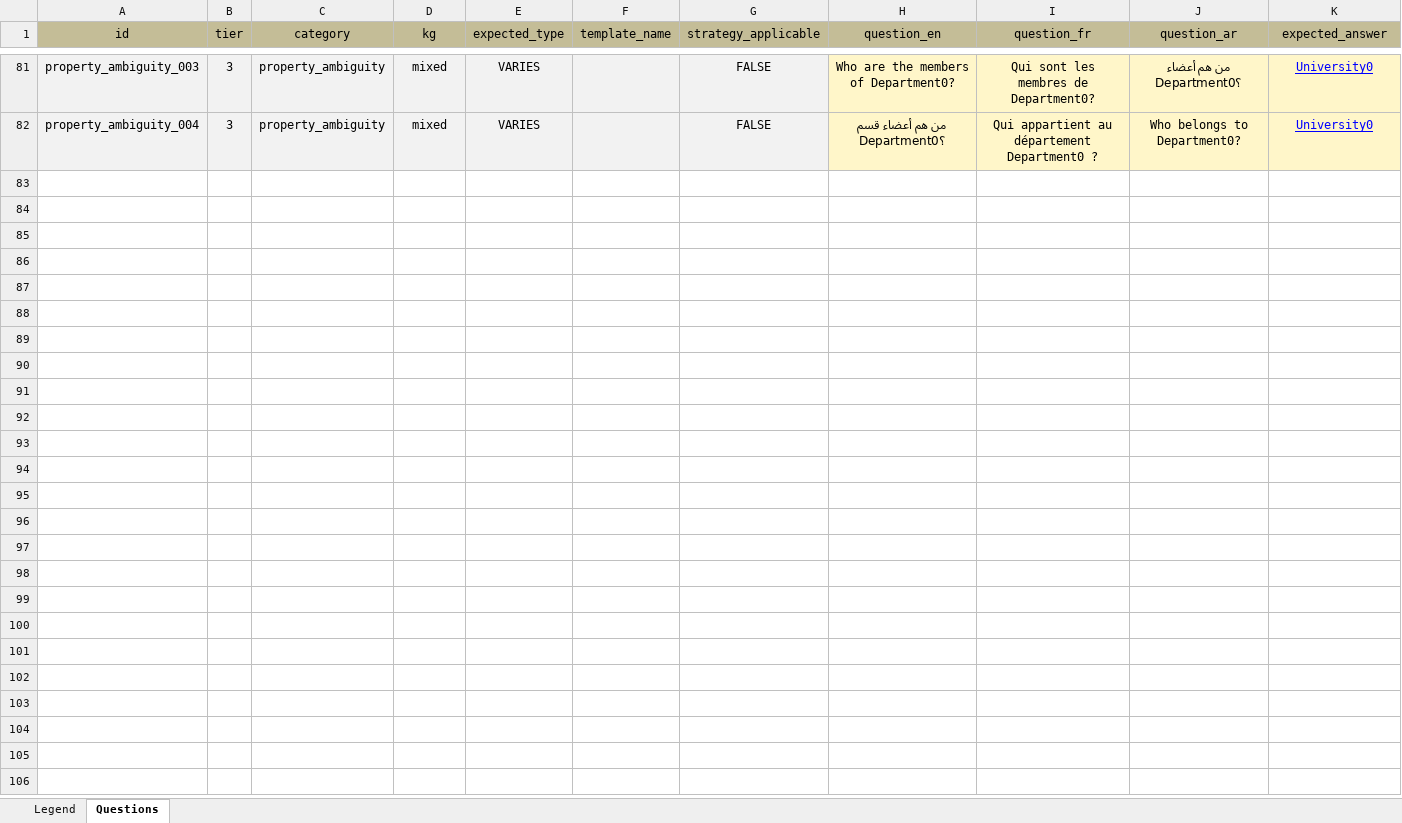
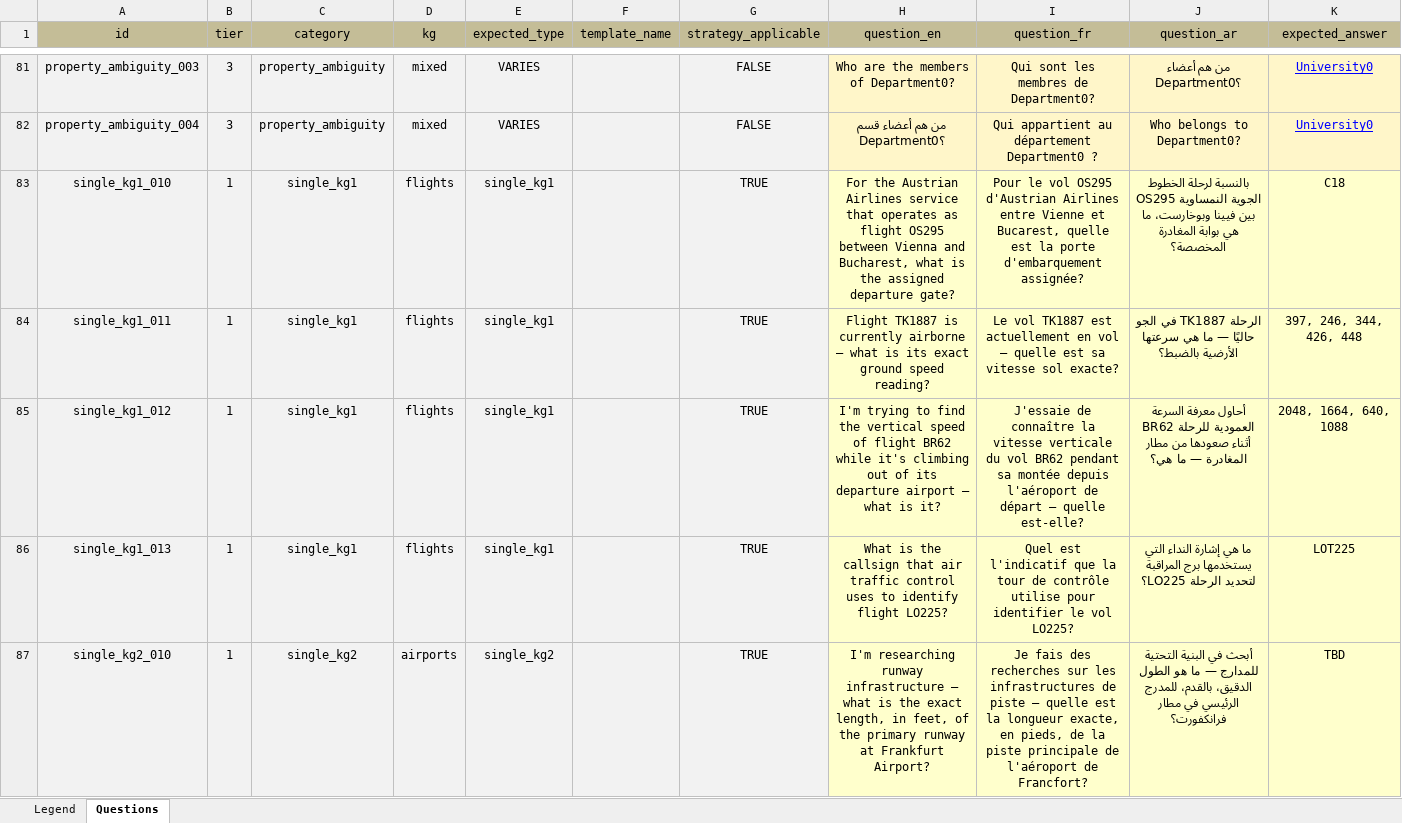
Before and after one commit to nahla1967/NL2SPARQL, an Excel workbook: evaluation/results/NL2SPARQL_Evaluation_Dataset.xlsx, sheet Questions, drawn as a sheet; only a part is shown, gaps mark what is left out; values as stored, in another font and other column widths than the file's, no borders; the diff covers the shown part only; the diff names each change by its address in the sheet, - before the commit and + after, or states it on an @@ line.

```diff
--- a/evaluation/results/NL2SPARQL_Evaluation_Dataset.xlsx (sheet Questions)
+++ b/evaluation/results/NL2SPARQL_Evaluation_Dataset.xlsx (sheet Questions)
+row 83: single_kg1_010 | 1 | single_kg1 | flights | single_kg1 |  | TRUE | For the Austrian Airlines service that operates as flight OS295 between Vienna and Bucharest, what is the assigned departure gate? | Pour le vol OS295 d'Austrian Airlines entre Vienne et Bucarest, quelle est la porte d'embarquement assignée? | بالنسبة لرحلة الخطوط الجوية النمساوية OS295 بين فيينا وبوخارست، ما هي بوابة المغادرة المخصصة؟ | C18
+row 84: single_kg1_011 | 1 | single_kg1 | flights | single_kg1 |  | TRUE | Flight TK1887 is currently airborne — what is its exact ground speed reading? | Le vol TK1887 est actuellement en vol — quelle est sa vitesse sol exacte? | الرحلة TK1887 في الجو حاليًا — ما هي سرعتها الأرضية بالضبط؟ | 397, 246, 344, 426, 448
+row 85: single_kg1_012 | 1 | single_kg1 | flights | single_kg1 |  | TRUE | I'm trying to find the vertical speed of flight BR62 while it's climbing out of its departure airport — what is it? | J'essaie de connaître la vitesse verticale du vol BR62 pendant sa montée depuis l'aéroport de départ — quelle est-elle? | أحاول معرفة السرعة العمودية للرحلة BR62 أثناء صعودها من مطار المغادرة — ما هي؟ | 2048, 1664, 640, 1088
+row 86: single_kg1_013 | 1 | single_kg1 | flights | single_kg1 |  | TRUE | What is the callsign that air traffic control uses to identify flight LO225? | Quel est l'indicatif que la tour de contrôle utilise pour identifier le vol LO225? | ما هي إشارة النداء التي يستخدمها برج المراقبة لتحديد الرحلة LO225؟ | LOT225
+row 87: single_kg2_010 | 1 | single_kg2 | airports | single_kg2 |  | TRUE | I'm researching runway infrastructure — what is the exact length, in feet, of the primary runway at Frankfurt Airport? | Je fais des recherches sur les infrastructures de piste — quelle est la longueur exacte, en pieds, de la piste principale de l'aéroport de Francfort? | أبحث في البنية التحتية للمدارج — ما هو الطول الدقيق، بالقدم، للمدرج الرئيسي في مطار فرانكفورت؟ | TBD
```
Also changed, not shown: 14 added rows elsewhere in this sheet, 10 other files.
